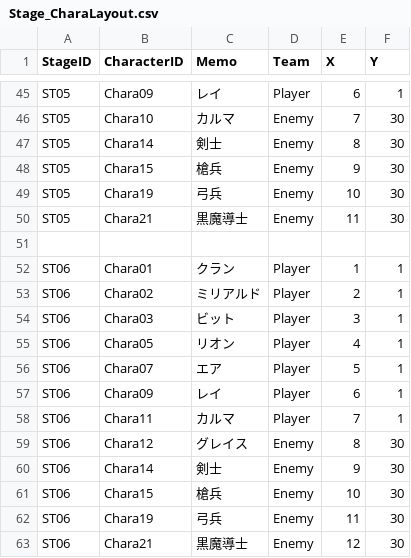
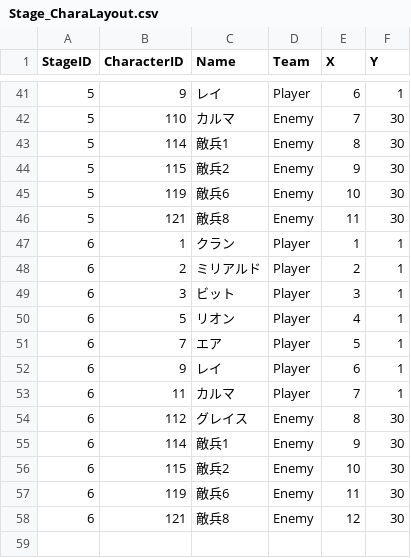
Before and after one commit to Konnno-souta/SLG, a CSV file: Assets/Kokoro/CSV/Stage_CharaLayout.csv, drawn as a sheet; only a part is shown, gaps mark what is left out; removed rows and columns are numbered as before the commit, all else as after; the diff covers the shown part only; the diff names each change by its address in the sheet, - before the commit and + after, or states it on an @@ line.

```diff
--- a/Assets/Kokoro/CSV/Stage_CharaLayout.csv
+++ b/Assets/Kokoro/CSV/Stage_CharaLayout.csv
-C1: Memo
+C1: Name
-A41:A46 (StageID): ST05
+A41:A46 (StageID): 5
-B41 (CharacterID): Chara09
+B41 (CharacterID): 9
-B42 (CharacterID): Chara10
+B42 (CharacterID): 110
-B43 (CharacterID): Chara14
+B43 (CharacterID): 114
-C43 (Name): 剣士
+C43 (Name): 敵兵1
-B44 (CharacterID): Chara15
+B44 (CharacterID): 115
-C44 (Name): 槍兵
+C44 (Name): 敵兵2
-B45 (CharacterID): Chara19
+B45 (CharacterID): 119
-C45 (Name): 弓兵
+C45 (Name): 敵兵6
-B46 (CharacterID): Chara21
+B46 (CharacterID): 121
-C46 (Name): 黒魔導士
+C46 (Name): 敵兵8
-row 51: (empty)
-A47:A58 (StageID): ST06
+A47:A58 (StageID): 6
-B47 (CharacterID): Chara01
+B47 (CharacterID): 1
-B48 (CharacterID): Chara02
+B48 (CharacterID): 2
-B49 (CharacterID): Chara03
+B49 (CharacterID): 3
-B50 (CharacterID): Chara05
+B50 (CharacterID): 5
-B51 (CharacterID): Chara07
+B51 (CharacterID): 7
-B52 (CharacterID): Chara09
+B52 (CharacterID): 9
-B53 (CharacterID): Chara11
+B53 (CharacterID): 11
-B54 (CharacterID): Chara12
+B54 (CharacterID): 112
-B55 (CharacterID): Chara14
+B55 (CharacterID): 114
-C55 (Name): 剣士
+C55 (Name): 敵兵1
-B56 (CharacterID): Chara15
+B56 (CharacterID): 115
-C56 (Name): 槍兵
+C56 (Name): 敵兵2
-B57 (CharacterID): Chara19
+B57 (CharacterID): 119
-C57 (Name): 弓兵
+C57 (Name): 敵兵6
-B58 (CharacterID): Chara21
+B58 (CharacterID): 121
-C58 (Name): 黒魔導士
+C58 (Name): 敵兵8
```
Also changed, not shown: 4 removed rows and 94 edited cells elsewhere in this file, Assets/Kokoro/CSV/Character.csv, Assets/Kokoro/CSV/Class.csv, 28 other files.
